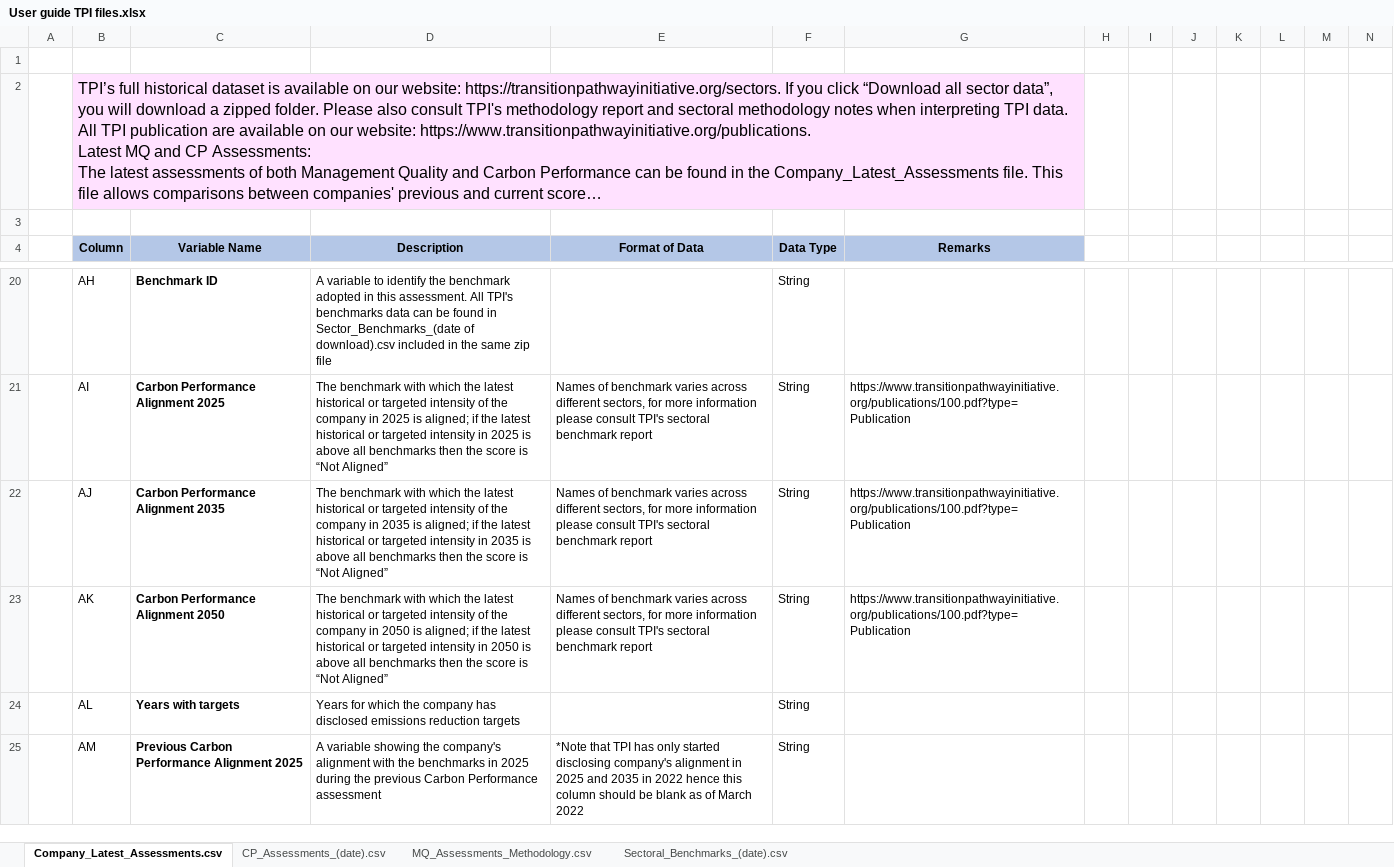
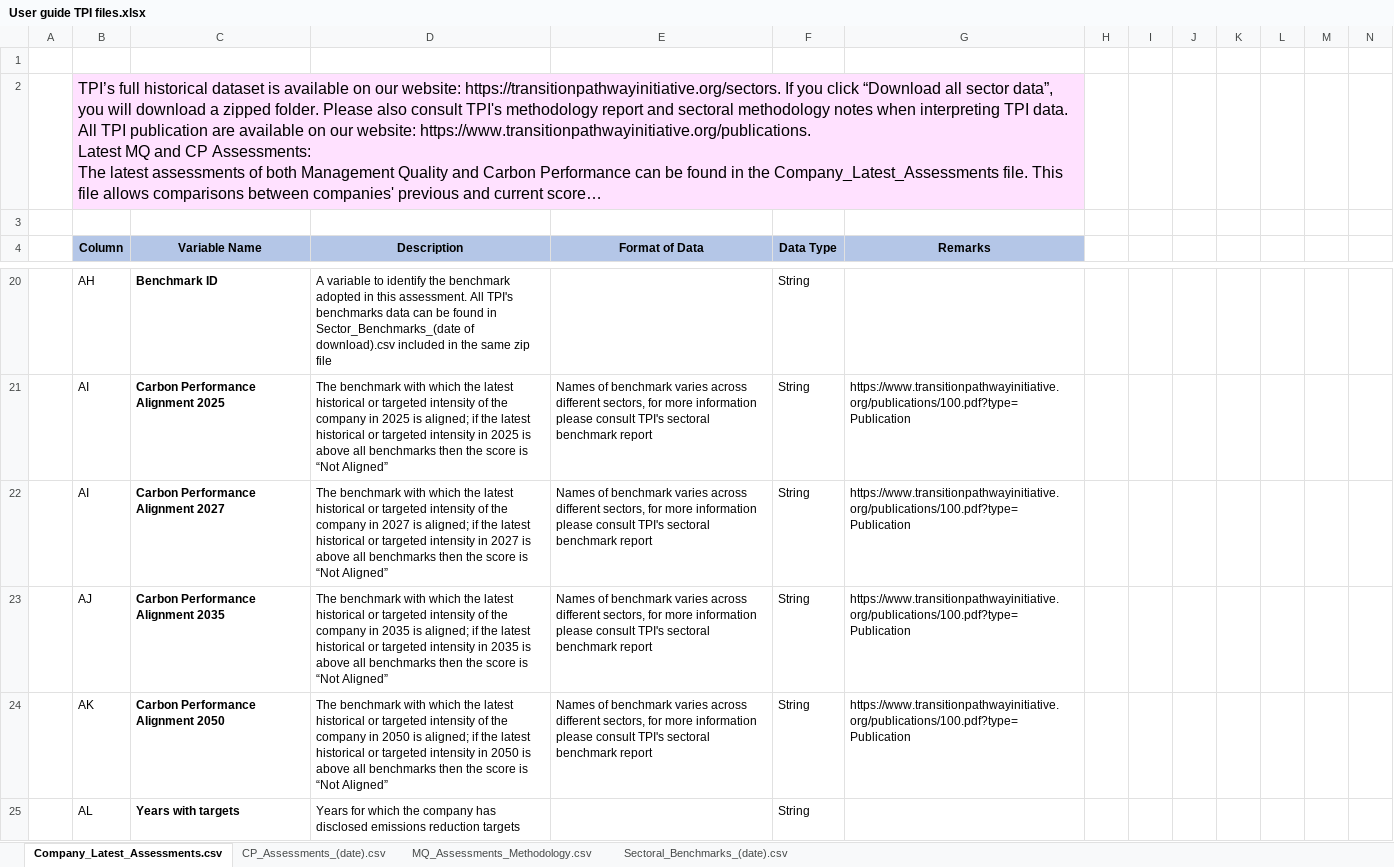
Before and after one commit to Vizzuality/laws_and_pathways, an Excel workbook: public/tpi/export_support/User guide TPI files.xlsx, sheet Company_Latest_Assessments.csv, drawn as a sheet; only a part is shown, gaps mark what is left out; the shorter side is filled out with more unchanged rows; long unchanged cells end in …; values as stored, in another font and other column widths than the file's, no borders; rows hold the shown columns only; the diff covers the shown part only; the diff names each change by its address in the sheet, - before the commit and + after, or states it on an @@ line.

Commit message:
feat: Adding cp_alignment_2027 to company cp assessments

```diff
--- a/public/tpi/export_support/User guide TPI files.xlsx (sheet Company_Latest_Assessments.csv)
+++ b/public/tpi/export_support/User guide TPI files.xlsx (sheet Company_Latest_Assessments.csv)
+row 22:  | AI | Carbon Performance Alignment 2027 | The benchmark with which the latest historical or targeted intensity of the company in 2027 is aligned; if the latest historical or targeted intensity in 2027 is above all benchmarks then the score is “Not Aligned” | Names of benchmark varies across different sectors, for more information please consult TPI's sectoral benchmark report | String | https://www.transitionpathwayinitiative.org/publications/100.pdf?type=Publication
```
Also changed, not shown: 1 added row elsewhere in this sheet, sheet CP_Assessments_(date).csv, 29 other files.
